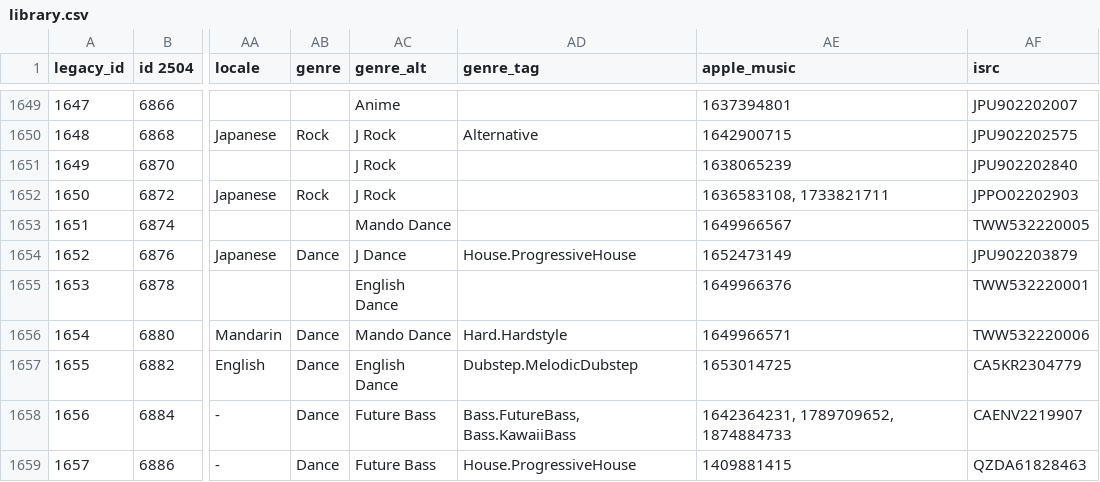
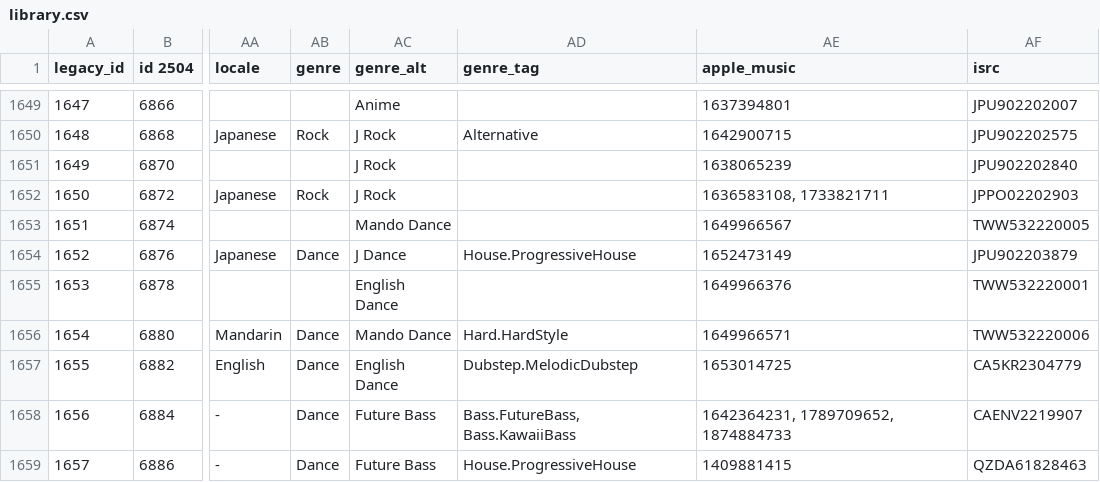
Before and after one commit to taipeinative/music-summary, a CSV file: data/.legacy/library.csv, drawn as a sheet; only a part is shown, gaps mark what is left out; the diff covers the shown part only; the diff names each change by its address in the sheet, - before the commit and + after, or states it on an @@ line.

```diff
--- a/data/.legacy/library.csv
+++ b/data/.legacy/library.csv
-AD1656 (genre_tag): Hard.Hardstyle
+AD1656 (genre_tag): Hard.HardStyle
```
Also changed, not shown: 33 edited cells elsewhere in this file, 3 other files.
